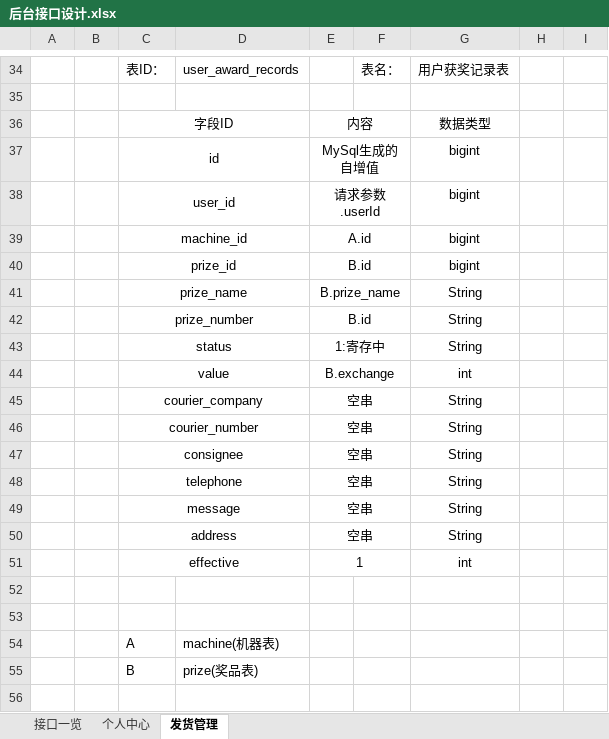
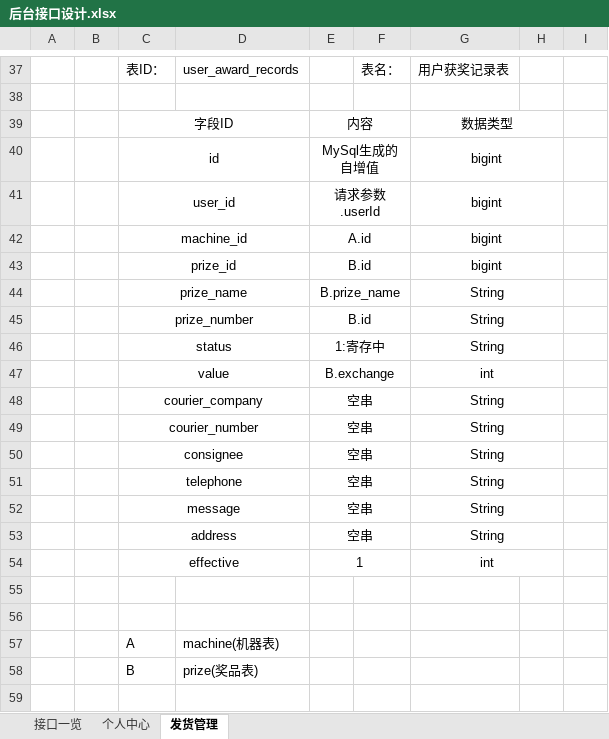
Before and after one commit to Catfeeds/project-docment, an Excel workbook: 后台接口设计.xlsx, sheet 发货管理, drawn as a sheet; only a part is shown, gaps mark what is left out; values as stored, in another font and other column widths than the file's, no borders; charts and pictures not drawn; addresses are those after the commit; the diff covers the shown part only; the diff names each change by its address in the sheet, - before the commit and + after, or states it on an @@ line.

```diff
--- a/后台接口设计.xlsx (sheet 发货管理)
+++ b/后台接口设计.xlsx (sheet 发货管理)
+G39:H39 merged
+G40:H40 merged
+G41:H41 merged
+G42:H42 merged
+G43:H43 merged
+G44:H44 merged
+G45:H45 merged
+G46:H46 merged
+G47:H47 merged
+G48:H48 merged
+G49:H49 merged
+G50:H50 merged
+G51:H51 merged
+G52:H52 merged
+G53:H53 merged
+G54:H54 merged
```
Also changed, not shown: 112 added rows, 4 edited cells and merged cells elsewhere in this sheet, sheet 接口一览, charts or pictures.
